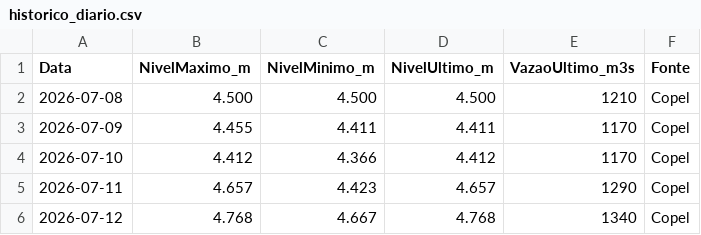
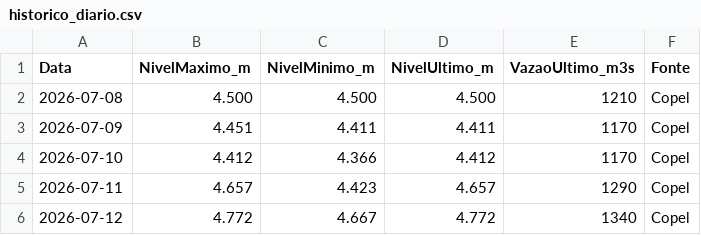
Before and after one commit to thiagoiwanko/rioiguacu, a CSV file: historico_diario.csv, drawn as a sheet.

```diff
--- a/historico_diario.csv
+++ b/historico_diario.csv
@@ -2,5 +2,5 @@ Data;NivelMaximo_m;NivelMinimo_m;NivelUltimo_m;VazaoUltimo_m3s;Fonte
 2026-07-08;4.500;4.500;4.500;1210;Copel
-2026-07-09;4.455;4.411;4.411;1170;Copel
+2026-07-09;4.451;4.411;4.411;1170;Copel
 2026-07-10;4.412;4.366;4.412;1170;Copel
 2026-07-11;4.657;4.423;4.657;1290;Copel
-2026-07-12;4.768;4.667;4.768;1340;Copel
+2026-07-12;4.772;4.667;4.772;1340;Copel
```
Also changed, not shown: 2 other files.
